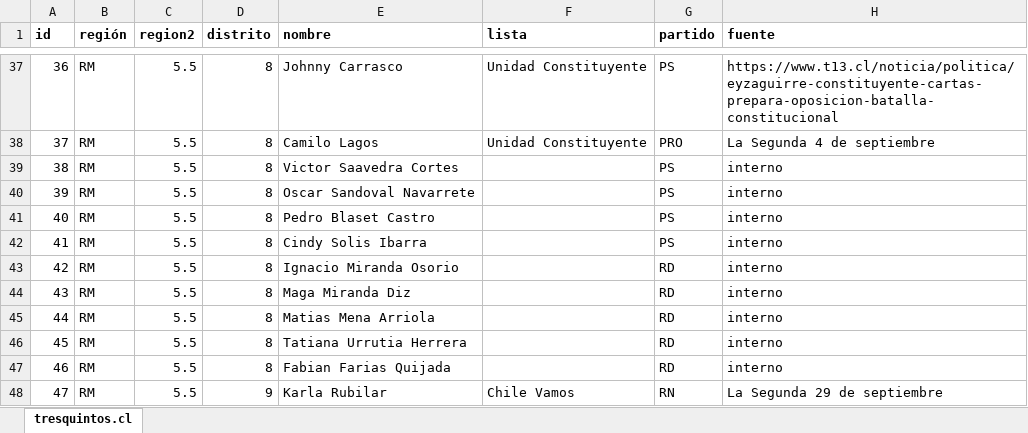
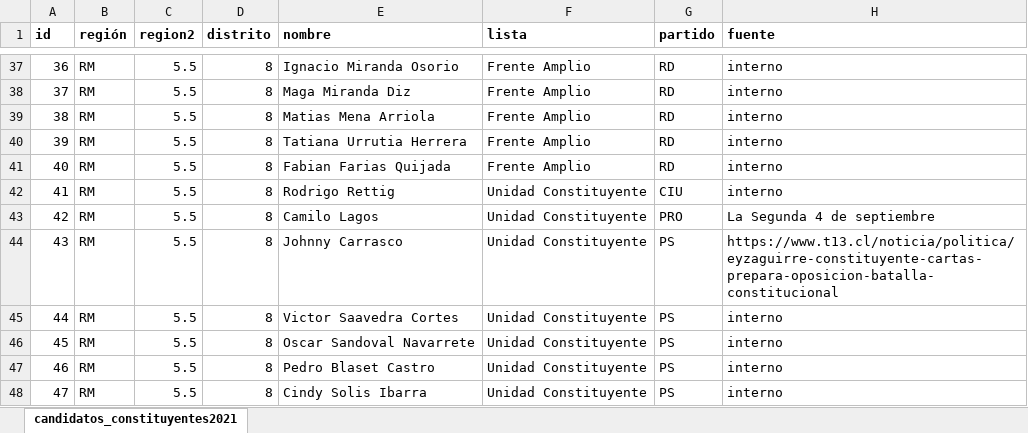
Before and after one commit to tresquintos/candidatos, an Excel workbook: constituyentes 2021/candidatos_constituyentes2021.xlsx, sheet candidatos_constituyentes2021, drawn as a sheet; only a part is shown, gaps mark what is left out; values as stored, in another font and other column widths than the file's, no borders; the diff covers the shown part only; the diff names each change by its address in the sheet, - before the commit and + after, or states it on an @@ line.

```diff
--- a/constituyentes 2021/candidatos_constituyentes2021.xlsx (sheet candidatos_constituyentes2021)
+++ b/constituyentes 2021/candidatos_constituyentes2021.xlsx (sheet candidatos_constituyentes2021)
-sheet tab: tresquintos.cl
+sheet tab: candidatos_constituyentes2021
-E37 (nombre): Johnny Carrasco
+E37 (nombre): Ignacio Miranda Osorio
-F37:F38 (lista): Unidad Constituyente
+F37:F38 (lista): Frente Amplio
-G37 (partido): PS
+G37 (partido): RD
-H37 (fuente): https://www.t13.cl/noticia/politica/eyzaguirre-constituyente-cartas-prepara-oposicion-batalla-constitucional
+H37 (fuente): interno
-E38 (nombre): Camilo Lagos
+E38 (nombre): Maga Miranda Diz
-G38 (partido): PRO
+G38 (partido): RD
-H38 (fuente): La Segunda 4 de septiembre
+H38 (fuente): interno
-E39 (nombre): Victor Saavedra Cortes
+E39 (nombre): Matias Mena Arriola
-F39:F41 (lista): (empty)
+F39:F41 (lista): Frente Amplio
-G39:G41 (partido): PS
+G39:G41 (partido): RD
-E40 (nombre): Oscar Sandoval Navarrete
+E40 (nombre): Tatiana Urrutia Herrera
-E41 (nombre): Pedro Blaset Castro
+E41 (nombre): Fabian Farias Quijada
-E42 (nombre): Cindy Solis Ibarra
+E42 (nombre): Rodrigo Rettig
-F42:F47 (lista): (empty)
+F42:F47 (lista): Unidad Constituyente
-G42 (partido): PS
+G42 (partido): CIU
-E43 (nombre): Ignacio Miranda Osorio
+E43 (nombre): Camilo Lagos
-G43 (partido): RD
+G43 (partido): PRO
-H43 (fuente): interno
+H43 (fuente): La Segunda 4 de septiembre
-E44 (nombre): Maga Miranda Diz
+E44 (nombre): Johnny Carrasco
-G44:G47 (partido): RD
+G44:G47 (partido): PS
-H44 (fuente): interno
+H44 (fuente): https://www.t13.cl/noticia/politica/eyzaguirre-constituyente-cartas-prepara-oposicion-batalla-constitucional
-E45 (nombre): Matias Mena Arriola
+E45 (nombre): Victor Saavedra Cortes
-E46 (nombre): Tatiana Urrutia Herrera
+E46 (nombre): Oscar Sandoval Navarrete
-E47 (nombre): Fabian Farias Quijada
+E47 (nombre): Pedro Blaset Castro
-D48 (distrito): 9
+D48 (distrito): 8
-E48 (nombre): Karla Rubilar
+E48 (nombre): Cindy Solis Ibarra
-F48 (lista): Chile Vamos
+F48 (lista): Unidad Constituyente
-G48 (partido): RN
+G48 (partido): PS
-H48 (fuente): La Segunda 29 de septiembre
+H48 (fuente): interno
```
Also changed, not shown: 573 edited cells elsewhere in this sheet, 4 other files.
